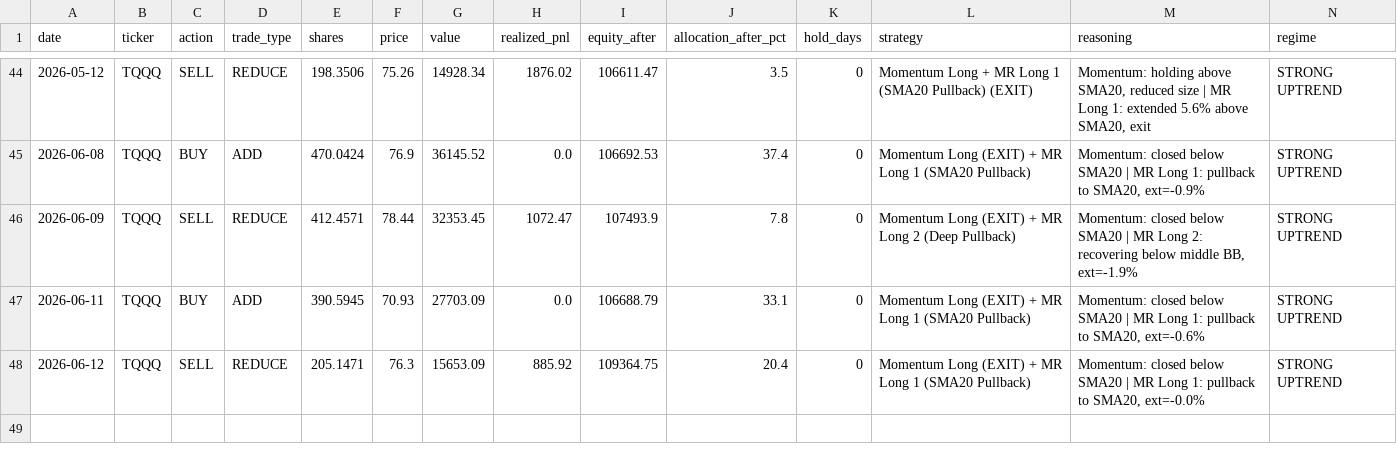
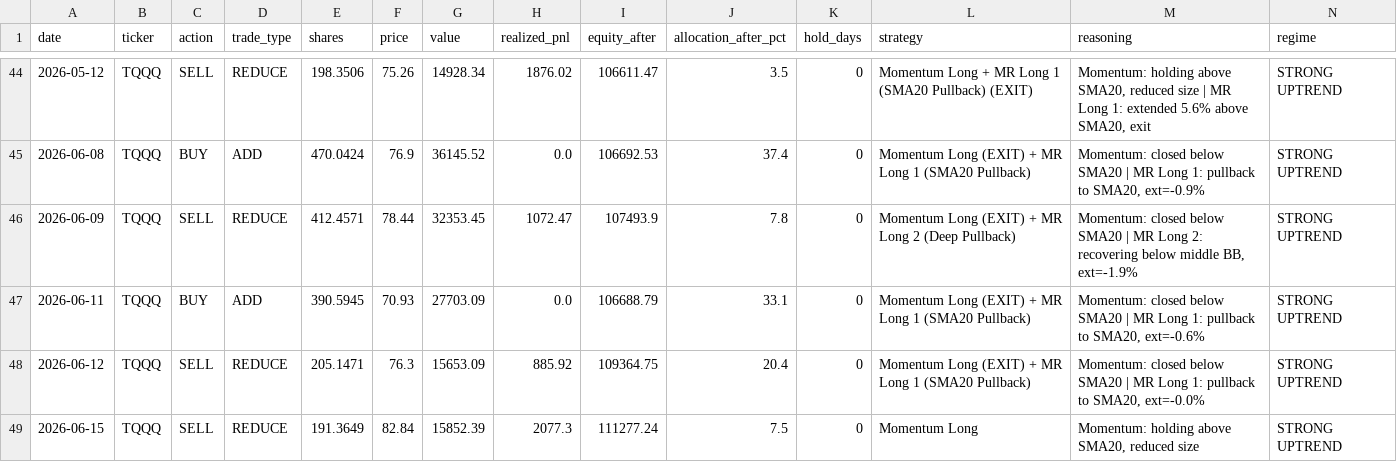
Before and after one commit to bentusk-BT/apex-trade-lab-v2, a CSV file: outputs/trade_log.csv, drawn as a sheet; only a part is shown, gaps mark what is left out; rows hold the shown columns only; the diff names each change by its address in the sheet, - before the commit and + after, or states it on an @@ line.

```diff
--- a/outputs/trade_log.csv
+++ b/outputs/trade_log.csv
+row 49: 2026-06-15 | TQQQ | SELL | REDUCE | 191.3649 | 82.84 | 15852.39 | 2077.3 | 111277.24 | 7.5 | 0 | Momentum Long | Momentum: holding above SMA20, reduced size | STRONG UPTREND
```
Also changed, not shown: outputs/cache/QQQ_cache.csv, outputs/cache/SQQQ_cache.csv, 8 other files.
